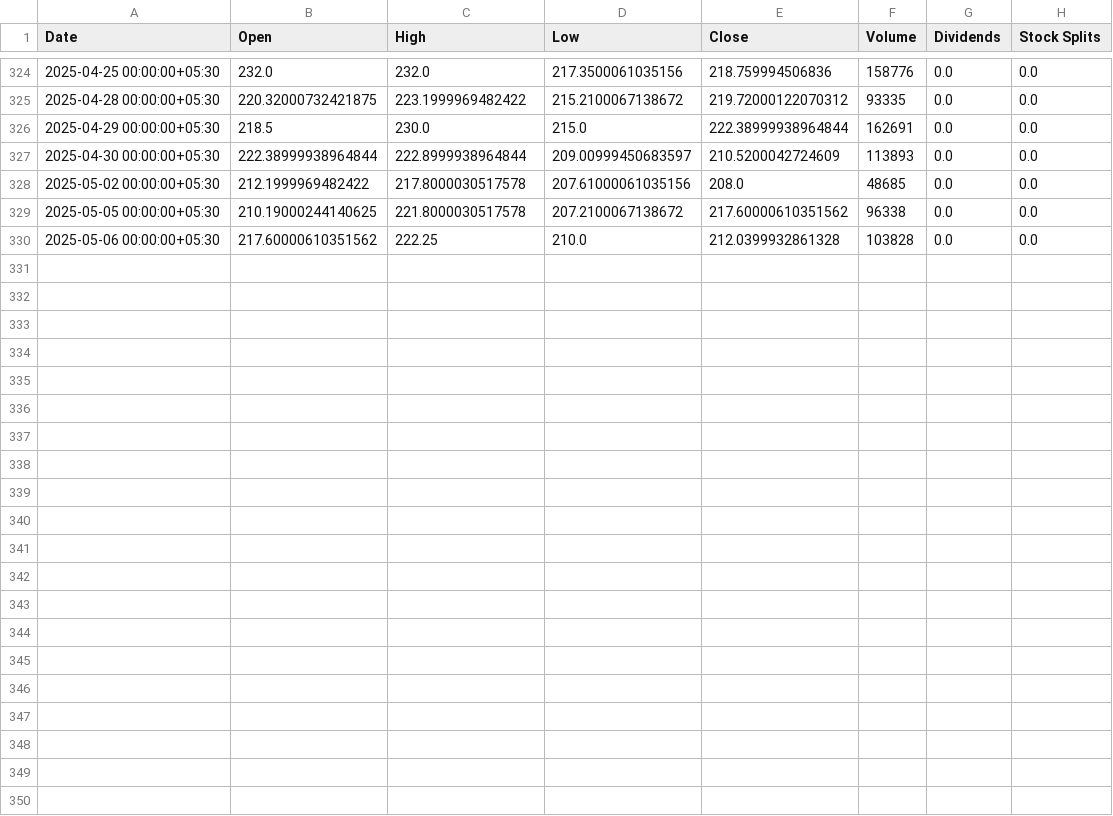
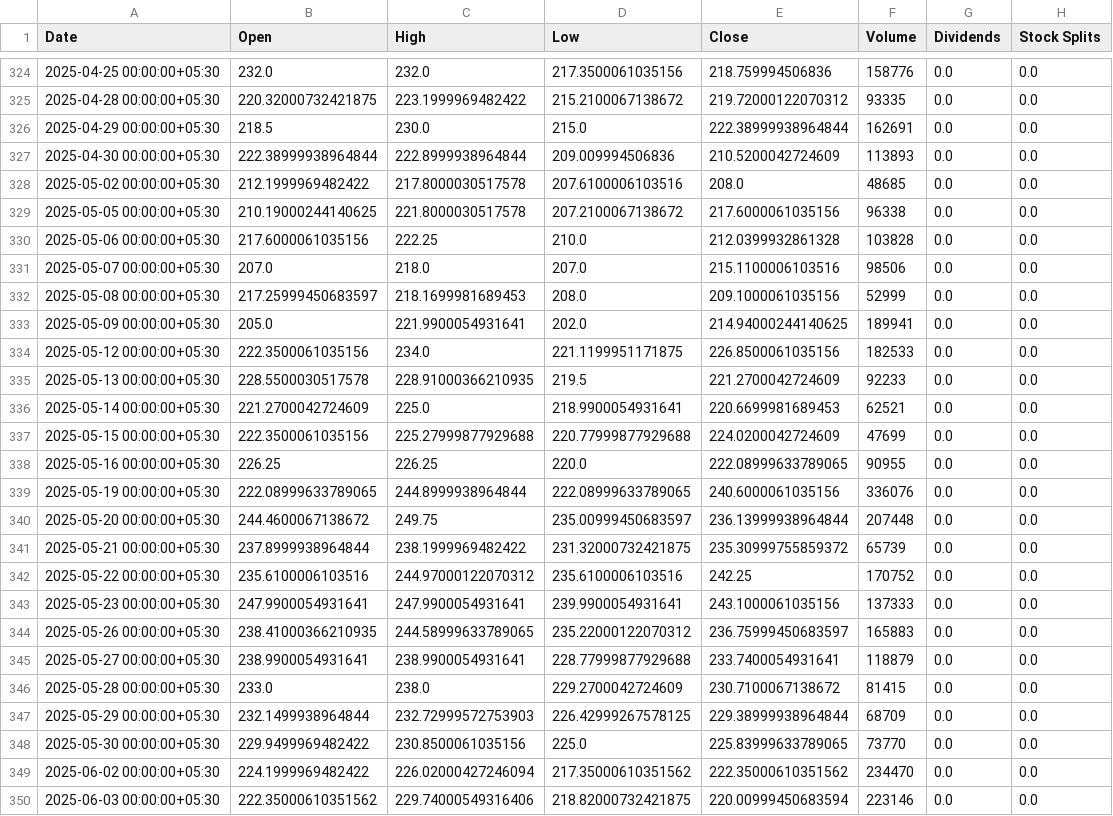
Before and after one commit to parthindia47/scan360, a CSV file: stock_charts/20MICRONS.csv, drawn as a sheet; only a part is shown, gaps mark what is left out.

Commit message:
added new RSS stock list

```diff
--- a/stock_charts/20MICRONS.csv
+++ b/stock_charts/20MICRONS.csv
@@ -326,5 +326,25 @@ Date,Open,High,Low,Close,Volume,Dividends,Stock Splits
 2025-04-29 00:00:00+05:30,218.5,230.0,215.0,222.38999938964844,162691,0.0,0.0
-2025-04-30 00:00:00+05:30,222.38999938964844,222.8999938964844,209.00999450683597,210.5200042724609,113893,0.0,0.0
-2025-05-02 00:00:00+05:30,212.1999969482422,217.8000030517578,207.61000061035156,208.0,48685,0.0,0.0
-2025-05-05 00:00:00+05:30,210.19000244140625,221.8000030517578,207.2100067138672,217.60000610351562,96338,0.0,0.0
-2025-05-06 00:00:00+05:30,217.60000610351562,222.25,210.0,212.0399932861328,103828,0.0,0.0
+2025-04-30 00:00:00+05:30,222.38999938964844,222.8999938964844,209.009994506836,210.5200042724609,113893,0.0,0.0
+2025-05-02 00:00:00+05:30,212.1999969482422,217.8000030517578,207.6100006103516,208.0,48685,0.0,0.0
+2025-05-05 00:00:00+05:30,210.19000244140625,221.8000030517578,207.2100067138672,217.6000061035156,96338,0.0,0.0
+2025-05-06 00:00:00+05:30,217.6000061035156,222.25,210.0,212.0399932861328,103828,0.0,0.0
+2025-05-07 00:00:00+05:30,207.0,218.0,207.0,215.1100006103516,98506,0.0,0.0
+2025-05-08 00:00:00+05:30,217.25999450683597,218.1699981689453,208.0,209.1000061035156,52999,0.0,0.0
+2025-05-09 00:00:00+05:30,205.0,221.9900054931641,202.0,214.94000244140625,189941,0.0,0.0
+2025-05-12 00:00:00+05:30,222.3500061035156,234.0,221.1199951171875,226.8500061035156,182533,0.0,0.0
+2025-05-13 00:00:00+05:30,228.5500030517578,228.91000366210935,219.5,221.2700042724609,92233,0.0,0.0
+2025-05-14 00:00:00+05:30,221.2700042724609,225.0,218.9900054931641,220.6699981689453,62521,0.0,0.0
+2025-05-15 00:00:00+05:30,222.3500061035156,225.27999877929688,220.77999877929688,224.0200042724609,47699,0.0,0.0
+2025-05-16 00:00:00+05:30,226.25,226.25,220.0,222.08999633789065,90955,0.0,0.0
+2025-05-19 00:00:00+05:30,222.08999633789065,244.8999938964844,222.08999633789065,240.6000061035156,336076,0.0,0.0
+2025-05-20 00:00:00+05:30,244.4600067138672,249.75,235.00999450683597,236.13999938964844,207448,0.0,0.0
+2025-05-21 00:00:00+05:30,237.8999938964844,238.1999969482422,231.32000732421875,235.30999755859372,65739,0.0,0.0
+2025-05-22 00:00:00+05:30,235.6100006103516,244.97000122070312,235.6100006103516,242.25,170752,0.0,0.0
+2025-05-23 00:00:00+05:30,247.9900054931641,247.9900054931641,239.9900054931641,243.1000061035156,137333,0.0,0.0
+2025-05-26 00:00:00+05:30,238.41000366210935,244.58999633789065,235.22000122070312,236.75999450683597,165883,0.0,0.0
+2025-05-27 00:00:00+05:30,238.9900054931641,238.9900054931641,228.77999877929688,233.7400054931641,118879,0.0,0.0
+2025-05-28 00:00:00+05:30,233.0,238.0,229.2700042724609,230.7100067138672,81415,0.0,0.0
+2025-05-29 00:00:00+05:30,232.1499938964844,232.72999572753903,226.42999267578125,229.38999938964844,68709,0.0,0.0
+2025-05-30 00:00:00+05:30,229.9499969482422,230.8500061035156,225.0,225.83999633789065,73770,0.0,0.0
+2025-06-02 00:00:00+05:30,224.1999969482422,226.02000427246094,217.35000610351562,222.35000610351562,234470,0.0,0.0
+2025-06-03 00:00:00+05:30,222.35000610351562,229.74000549316406,218.82000732421875,220.00999450683594,223146,0.0,0.0
```
Also changed, not shown: stock_charts/21STCENMGM.csv, stock_charts/360ONE.csv, 2 other files.
